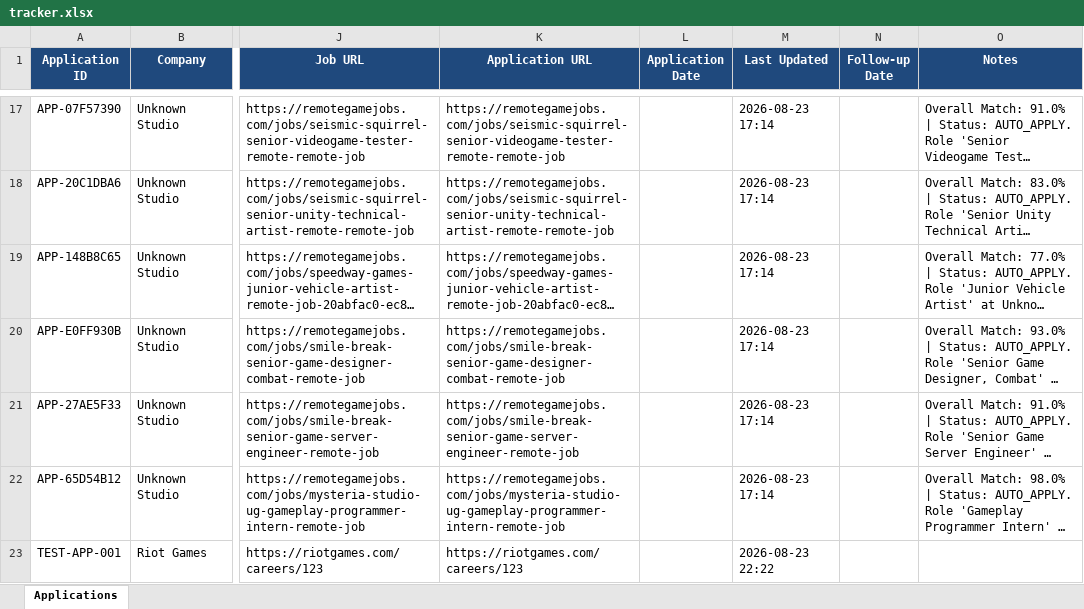
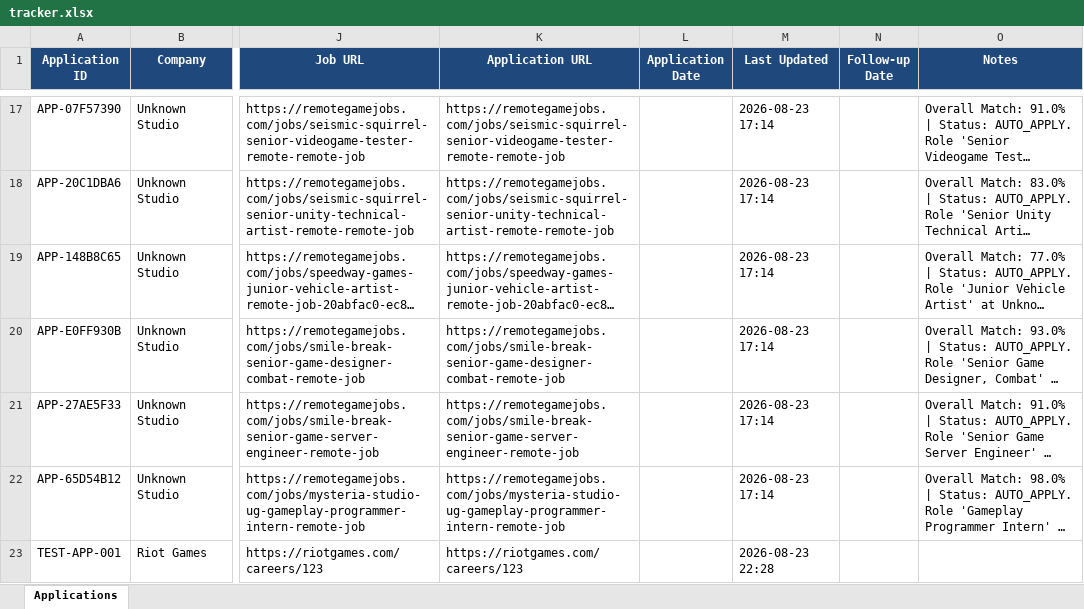
Before and after one commit to re9ant/AutoApply, an Excel workbook: data/tracker.xlsx, sheet Applications, drawn as a sheet; only a part is shown, gaps mark what is left out; long unchanged cells end in …; values as stored, in another font and other column widths than the file's, no borders; the diff names each change by its address in the sheet, - before the commit and + after, or states it on an @@ line.

```diff
--- a/data/tracker.xlsx (sheet Applications)
+++ b/data/tracker.xlsx (sheet Applications)
-M23 (Last Updated): 2026-08-23 22:22
+M23 (Last Updated): 2026-08-23 22:28
```
Also changed, not shown: 5 other files.
